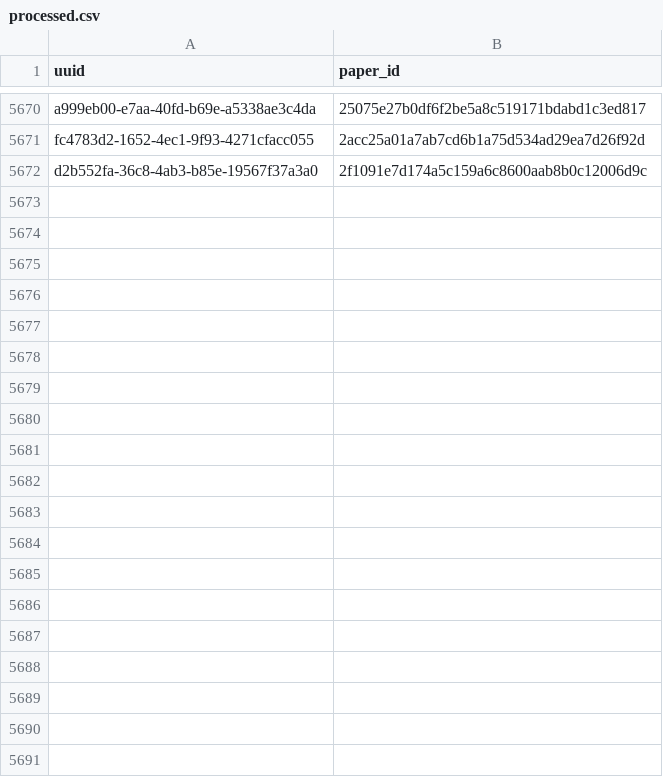
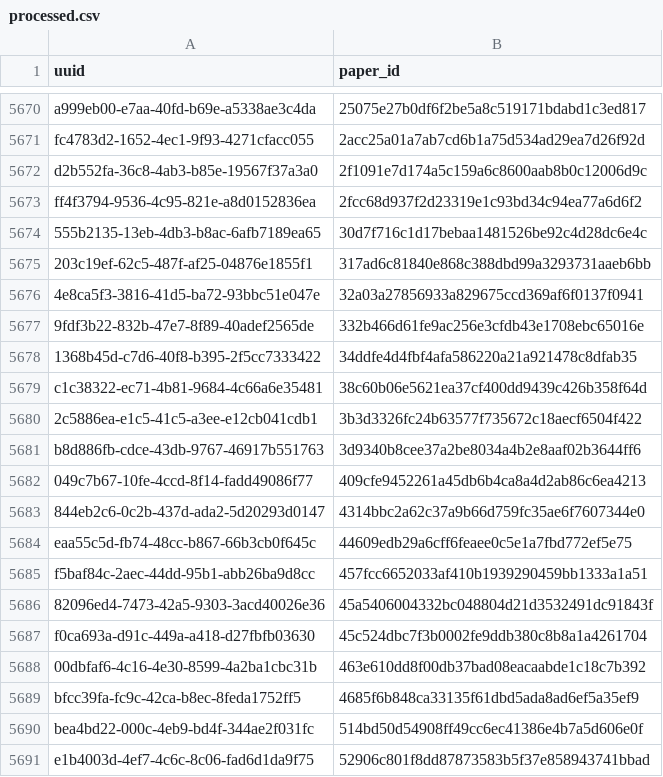
Before and after one commit to dev-SR/research-paper-downloader-pdf, a CSV file: data/info/processed.csv, drawn as a sheet; only a part is shown, gaps mark what is left out; the diff covers the shown part only; the diff names each change by its address in the sheet, - before the commit and + after, or states it on an @@ line.

Commit message:
4137 papers downloaded

```diff
--- a/data/info/processed.csv
+++ b/data/info/processed.csv
+row 5673: ff4f3794-9536-4c95-821e-a8d0152836ea | 2fcc68d937f2d23319e1c93bd34c94ea77a6d6f2
+row 5674: 555b2135-13eb-4db3-b8ac-6afb7189ea65 | 30d7f716c1d17bebaa1481526be92c4d28dc6e4c
+row 5675: 203c19ef-62c5-487f-af25-04876e1855f1 | 317ad6c81840e868c388dbd99a3293731aaeb6bb
+row 5676: 4e8ca5f3-3816-41d5-ba72-93bbc51e047e | 32a03a27856933a829675ccd369af6f0137f0941
+row 5677: 9fdf3b22-832b-47e7-8f89-40adef2565de | 332b466d61fe9ac256e3cfdb43e1708ebc65016e
+row 5678: 1368b45d-c7d6-40f8-b395-2f5cc7333422 | 34ddfe4d4fbf4afa586220a21a921478c8dfab35
+row 5679: c1c38322-ec71-4b81-9684-4c66a6e35481 | 38c60b06e5621ea37cf400dd9439c426b358f64d
+row 5680: 2c5886ea-e1c5-41c5-a3ee-e12cb041cdb1 | 3b3d3326fc24b63577f735672c18aecf6504f422
+row 5681: b8d886fb-cdce-43db-9767-46917b551763 | 3d9340b8cee37a2be8034a4b2e8aaf02b3644ff6
+row 5682: 049c7b67-10fe-4ccd-8f14-fadd49086f77 | 409cfe9452261a45db6b4ca8a4d2ab86c6ea4213
+row 5683: 844eb2c6-0c2b-437d-ada2-5d20293d0147 | 4314bbc2a62c37a9b66d759fc35ae6f7607344e0
+row 5684: eaa55c5d-fb74-48cc-b867-66b3cb0f645c | 44609edb29a6cff6feaee0c5e1a7fbd772ef5e75
+row 5685: f5baf84c-2aec-44dd-95b1-abb26ba9d8cc | 457fcc6652033af410b1939290459bb1333a1a51
+row 5686: 82096ed4-7473-42a5-9303-3acd40026e36 | 45a5406004332bc048804d21d3532491dc91843f
+row 5687: f0ca693a-d91c-449a-a418-d27fbfb03630 | 45c524dbc7f3b0002fe9ddb380c8b8a1a4261704
+row 5688: 00dbfaf6-4c16-4e30-8599-4a2ba1cbc31b | 463e610dd8f00db37bad08eacaabde1c18c7b392
+row 5689: bfcc39fa-fc9c-42ca-b8ec-8feda1752ff5 | 4685f6b848ca33135f61dbd5ada8ad6ef5a35ef9
+row 5690: bea4bd22-000c-4eb9-bd4f-344ae2f031fc | 514bd50d54908ff49cc6ec41386e4b7a5d606e0f
+row 5691: e1b4003d-4ef7-4c6c-8c06-fad6d1da9f75 | 52906c801f8dd87873583b5f37e858943741bbad
```
Also changed, not shown: 26 added rows elsewhere in this file, data/info/done.csv, data/info/errors.csv.
